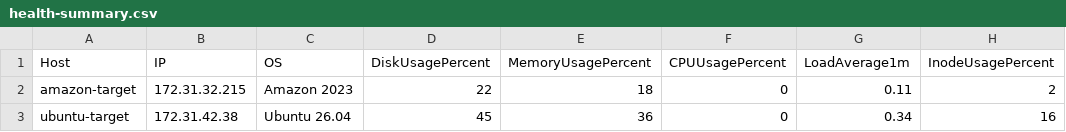
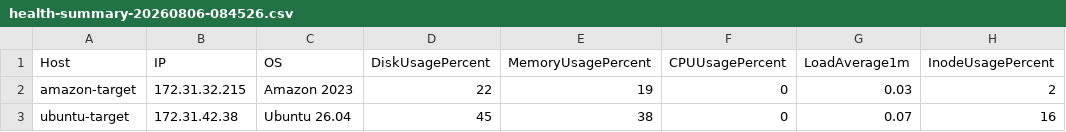
Before and after one commit to mohamedahnaff/ansible-health-remediation, a CSV file: reports/history/health-summary-20260806-084526.csv (was reports/health-summary.csv), drawn as a sheet; only a part is shown; the diff names each change by its address in the sheet, - before the commit and + after, or states it on an @@ line.

Commit message:
Add automated health dashboard and report history

```diff
--- a/reports/health-summary.csv
+++ b/reports/history/health-summary-20260806-084526.csv
-E2 (MemoryUsagePercent): 18
+E2 (MemoryUsagePercent): 19
-G2 (LoadAverage1m): 0.11
+G2 (LoadAverage1m): 0.03
-E3 (MemoryUsagePercent): 36
+E3 (MemoryUsagePercent): 38
-G3 (LoadAverage1m): 0.34
+G3 (LoadAverage1m): 0.07
```
Also changed, not shown: 6 other files.
